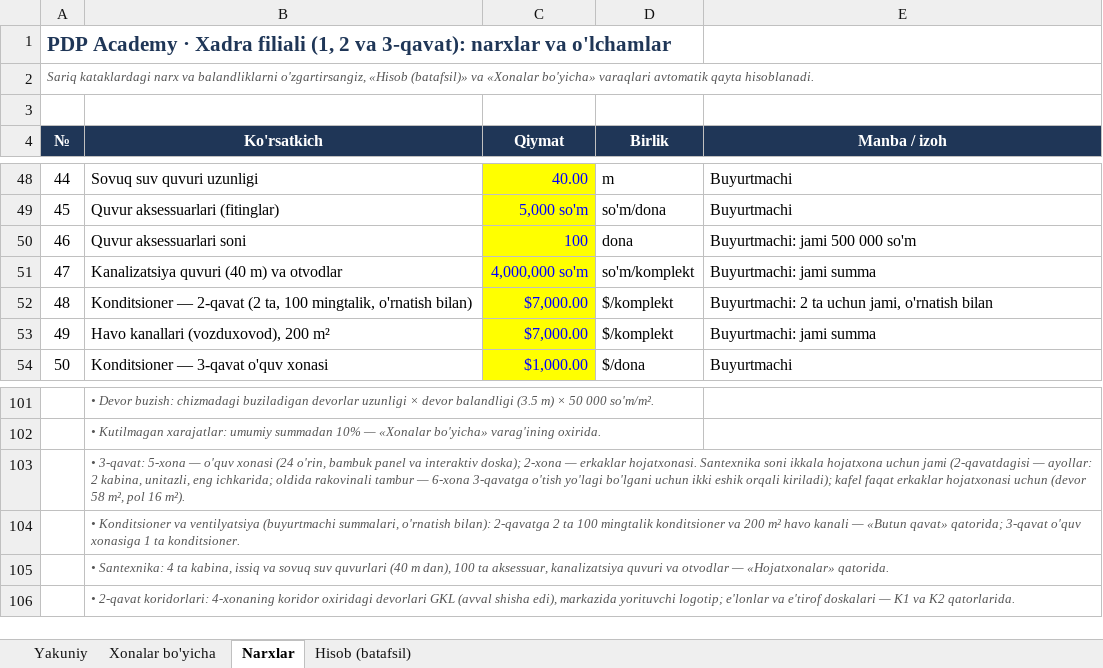
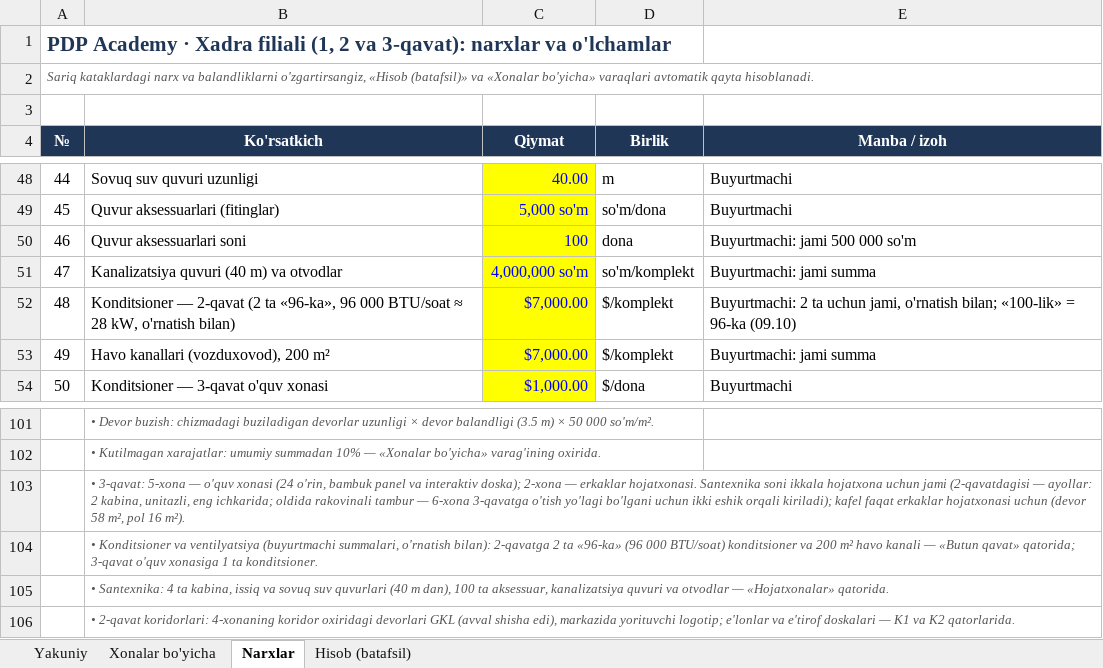
Before and after one commit to Behzod1998/pdp, an Excel workbook: xadra-filiali/hisob/Xadra_xarajatlar_v1.2.xlsx, sheet Narxlar, drawn as a sheet; only a part is shown, gaps mark what is left out; values as stored, in another font and other column widths than the file's, no borders; the diff names each change by its address in the sheet, - before the commit and + after, or states it on an @@ line.

```diff
--- a/xadra-filiali/hisob/Xadra_xarajatlar_v1.2.xlsx (sheet Narxlar)
+++ b/xadra-filiali/hisob/Xadra_xarajatlar_v1.2.xlsx (sheet Narxlar)
-B52 (Ko'rsatkich): …2-qavat (2 ta, 100 mingtalik, o'rnatish bilan)
+B52 (Ko'rsatkich): …2-qavat (2 ta «96-ka», 96 000 BTU/soat ≈ 28 kW, o'rnatish bilan)
-E52 (Manba / izoh): …jami, o'rnatish bilan
+E52 (Manba / izoh): …jami, o'rnatish bilan; «100-lik» = 96-ka (09.10)
-B104 (Ko'rsatkich): …2 ta 100 mingtalik konditsioner va…
+B104 (Ko'rsatkich): …2 ta «96-ka» (96 000 BTU/soat) konditsioner va…
```
Also changed, not shown: sheet Hisob (batafsil), 8 other files.
